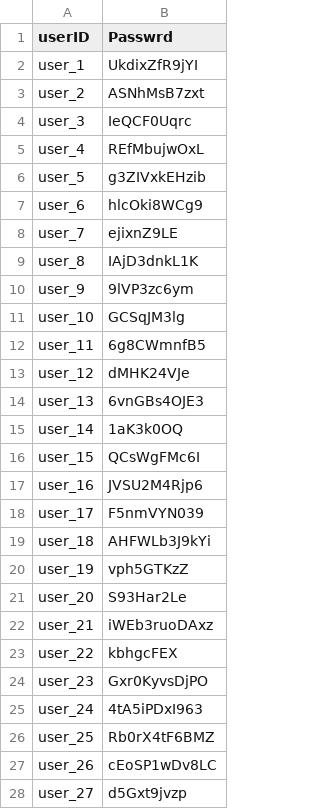
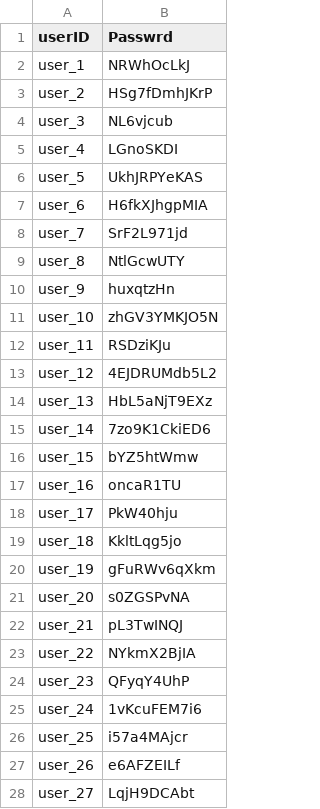
Before and after one commit to FinHackathon/RainyDay, a CSV file: Data/csv-prototyping/user_pass.csv, drawn as a sheet; only a part is shown; the diff covers the shown part only.

```diff
--- a/Data/csv-prototyping/user_pass.csv
+++ b/Data/csv-prototyping/user_pass.csv
@@ -1,28 +1,28 @@
 "userID","Passwrd"
-"user_1","UkdixZfR9jYI"
-"user_2","ASNhMsB7zxt"
-"user_3","IeQCF0Uqrc"
-"user_4","REfMbujwOxL"
-"user_5","g3ZIVxkEHzib"
-"user_6","hlcOki8WCg9"
-"user_7","ejixnZ9LE"
-"user_8","IAjD3dnkL1K"
-"user_9","9lVP3zc6ym"
-"user_10","GCSqJM3lg"
-"user_11","6g8CWmnfB5"
-"user_12","dMHK24VJe"
-"user_13","6vnGBs4OJE3"
-"user_14","1aK3k0OQ"
-"user_15","QCsWgFMc6I"
-"user_16","JVSU2M4Rjp6"
-"user_17","F5nmVYN039"
-"user_18","AHFWLb3J9kYi"
-"user_19","vph5GTKzZ"
-"user_20","S93Har2Le"
-"user_21","iWEb3ruoDAxz"
-"user_22","kbhgcFEX"
-"user_23","Gxr0KyvsDjPO"
-"user_24","4tA5iPDxI963"
-"user_25","Rb0rX4tF6BMZ"
-"user_26","cEoSP1wDv8LC"
-"user_27","d5Gxt9jvzp"
+"user_1","NRWhOcLkJ"
+"user_2","HSg7fDmhJKrP"
+"user_3","NL6vjcub"
+"user_4","LGnoSKDI"
+"user_5","UkhJRPYeKAS"
+"user_6","H6fkXJhgpMIA"
+"user_7","SrF2L971jd"
+"user_8","NtlGcwUTY"
+"user_9","huxqtzHn"
+"user_10","zhGV3YMKJO5N"
+"user_11","RSDziKJu"
+"user_12","4EJDRUMdb5L2"
+"user_13","HbL5aNjT9EXz"
+"user_14","7zo9K1CkiED6"
+"user_15","bYZ5htWmw"
+"user_16","oncaR1TU"
+"user_17","PkW40hju"
+"user_18","KkltLqg5jo"
+"user_19","gFuRWv6qXkm"
+"user_20","s0ZGSPvNA"
+"user_21","pL3TwINQJ"
+"user_22","NYkmX2BjIA"
+"user_23","QFyqY4UhP"
+"user_24","1vKcuFEM7i6"
+"user_25","i57a4MAjcr"
+"user_26","e6AFZEILf"
+"user_27","LqjH9DCAbt"
```
Also changed, not shown: 23 edited cells elsewhere in this file, Data/csv-prototyping/expenses.csv, 5 other files.
